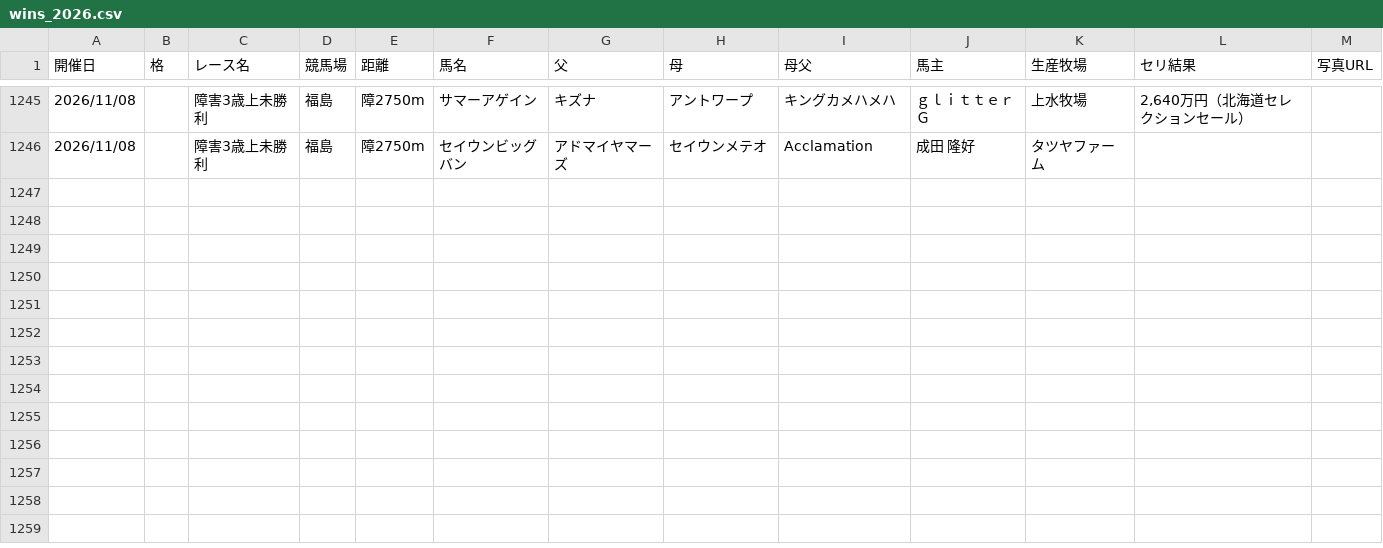
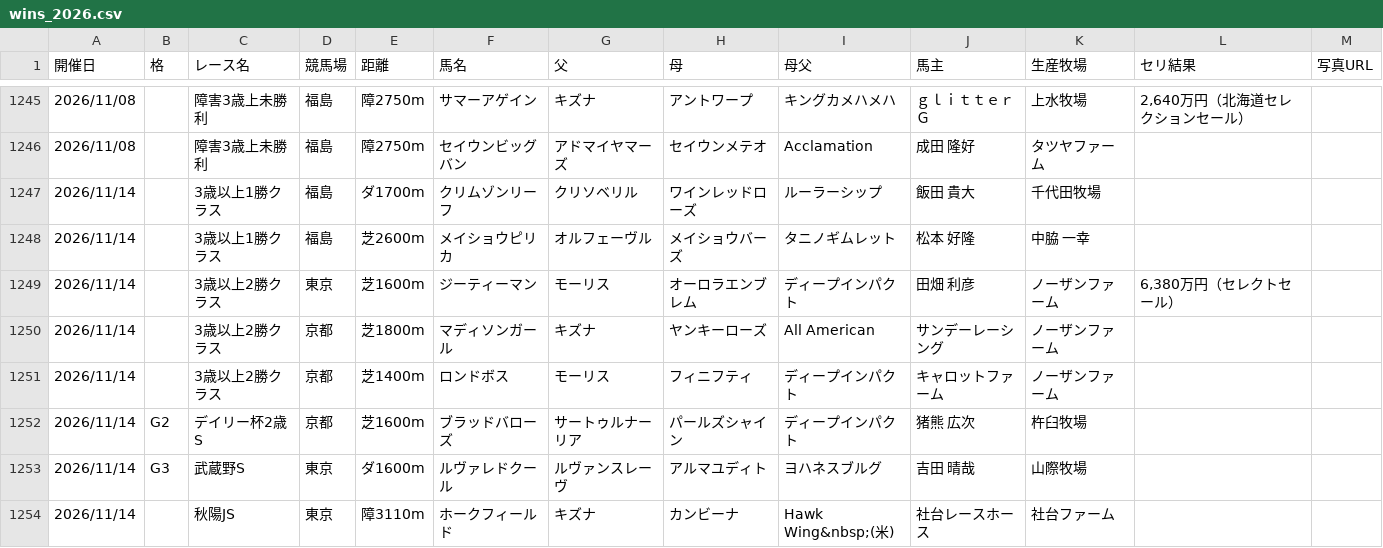
Before and after one commit to kitsunefox-code/shadai-ss-wins-2026, a CSV file: wins_2026.csv, drawn as a sheet; only a part is shown, gaps mark what is left out; the diff names each change by its address in the sheet, - before the commit and + after, or states it on an @@ line.

```diff
--- a/wins_2026.csv
+++ b/wins_2026.csv
+row 1247: 2026/11/14 |  | 3歳以上1勝クラス | 福島 | ダ1700m | クリムゾンリーフ | クリソベリル | ワインレッドローズ | ルーラーシップ | 飯田 貴大 | 千代田牧場
+row 1248: 2026/11/14 |  | 3歳以上1勝クラス | 福島 | 芝2600m | メイショウピリカ | オルフェーヴル | メイショウバーズ | タニノギムレット | 松本 好隆 | 中脇 一幸
+row 1249: 2026/11/14 |  | 3歳以上2勝クラス | 東京 | 芝1600m | ジーティーマン | モーリス | オーロラエンブレム | ディープインパクト | 田畑 利彦 | ノーザンファーム | 6,380万円（セレクトセール）
+row 1250: 2026/11/14 |  | 3歳以上2勝クラス | 京都 | 芝1800m | マディソンガール | キズナ | ヤンキーローズ | All American | サンデーレーシング | ノーザンファーム
+row 1251: 2026/11/14 |  | 3歳以上2勝クラス | 京都 | 芝1400m | ロンドボス | モーリス | フィニフティ | ディープインパクト | キャロットファーム | ノーザンファーム
+row 1252: 2026/11/14 | G2 | デイリー杯2歳S | 京都 | 芝1600m | ブラッドバローズ | サートゥルナーリア | パールズシャイン | ディープインパクト | 猪熊 広次 | 杵臼牧場
+row 1253: 2026/11/14 | G3 | 武蔵野S | 東京 | ダ1600m | ルヴァレドクール | ルヴァンスレーヴ | アルマユディト | ヨハネスブルグ | 吉田 晴哉 | 山際牧場
+row 1254: 2026/11/14 |  | 秋陽JS | 東京 | 障3110m | ホークフィールド | キズナ | カンビーナ | Hawk Wing&nbsp;(米) | 社台レースホース | 社台ファーム
```
Also changed, not shown: 1 other file.
